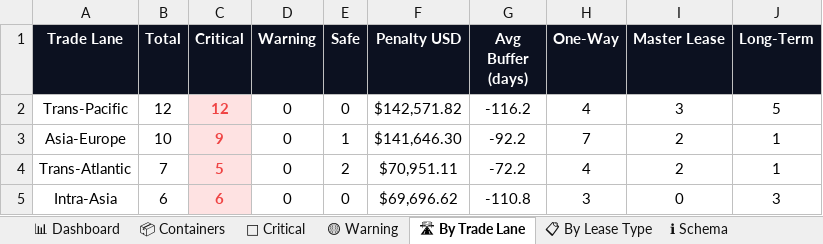
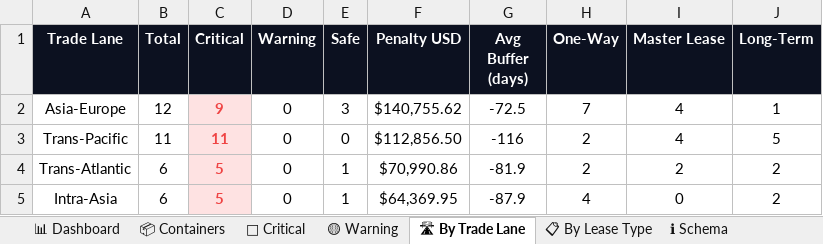
Before and after one commit to rahulmistry18/-Reposea_container_optimizer, an Excel workbook: data/exports/reposea_report.xlsx, sheet 🛣 By Trade Lane, drawn as a sheet; values as stored, in another font and other column widths than the file's, no borders; charts and pictures not drawn; removed rows and columns are numbered as before the commit, all else as after; the diff names each change by its address in the sheet, - before the commit and + after, or states it on an @@ line.

```diff
--- a/data/exports/reposea_report.xlsx (sheet 🛣 By Trade Lane)
+++ b/data/exports/reposea_report.xlsx (sheet 🛣 By Trade Lane)
-row 2: Trans-Pacific | 12 | 12 | 0 | 0 | $142,571.82 | -116.2 | 4 | 3 | 5
-B2 (Total): 10
+B2 (Total): 12
-E2 (Safe): 1
+E2 (Safe): 3
-F2 (Penalty USD): $141,646.30
+F2 (Penalty USD): $140,755.62
-G2 (Avg Buffer (days)): -92.2
+G2 (Avg Buffer (days)): -72.5
-I2 (Master Lease): 2
+I2 (Master Lease): 4
+row 3: Trans-Pacific | 11 | 11 | 0 | 0 | $112,856.50 | -116 | 2 | 4 | 5
-B4 (Total): 7
+B4 (Total): 6
-E4 (Safe): 2
+E4 (Safe): 1
-F4 (Penalty USD): $70,951.11
+F4 (Penalty USD): $70,990.86
-G4 (Avg Buffer (days)): -72.2
+G4 (Avg Buffer (days)): -81.9
-H4 (One-Way): 4
+H4 (One-Way): 2
-J4 (Long-Term): 1
+J4 (Long-Term): 2
-C5 (Critical): 6
+C5 (Critical): 5
-E5 (Safe): 0
+E5 (Safe): 1
-F5 (Penalty USD): $69,696.62
+F5 (Penalty USD): $64,369.95
-G5 (Avg Buffer (days)): -110.8
+G5 (Avg Buffer (days)): -87.9
-H5 (One-Way): 3
+H5 (One-Way): 4
-J5 (Long-Term): 3
+J5 (Long-Term): 2
```
Also changed, not shown: sheet 📦 Containers, sheet 🔴 Critical, sheet 📊 Dashboard, sheet 📋 By Lease Type, 7 other files.
